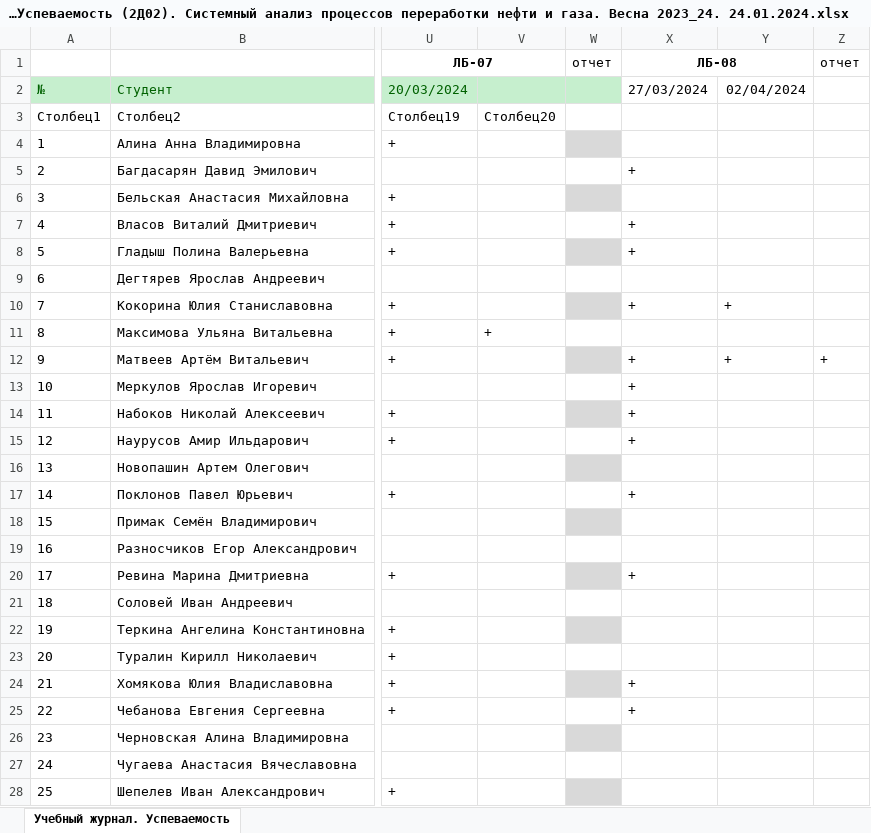
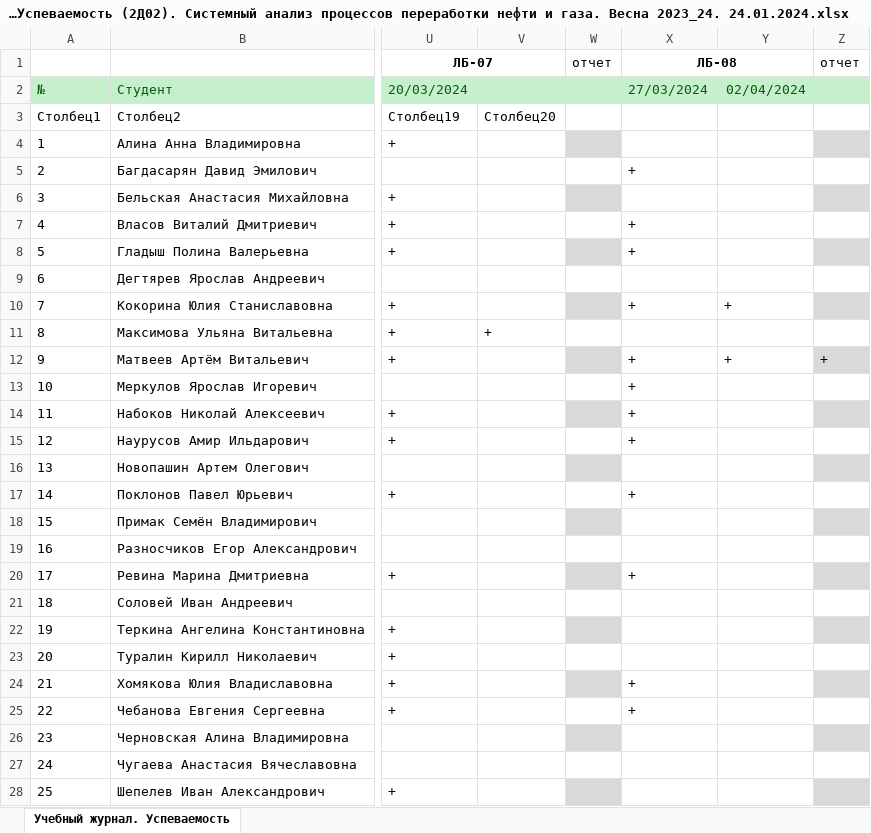
Before and after one commit to VChuzlov/SA, an Excel workbook: 2024/Учебный журнал. Успеваемость (2Д02). Системный анализ процессов переработки нефти и газа. Весна 2023_24. 24.01.2024.xlsx, sheet Учебный журнал. Успеваемость, drawn as a sheet; only a part is shown, gaps mark what is left out; values as stored, in another font and other column widths than the file's, no borders; table styles not drawn; the diff names each change by its address in the sheet, - before the commit and + after, or states it on an @@ line.

```diff
--- a/2024/Учебный журнал. Успеваемость (2Д02). Системный анализ процессов переработки нефти и газа. Весна 2023_24. 24.01.2024.xlsx (sheet Учебный журнал. Успеваемость)
+++ b/2024/Учебный журнал. Успеваемость (2Д02). Системный анализ процессов переработки нефти и газа. Весна 2023_24. 24.01.2024.xlsx (sheet Учебный журнал. Успеваемость)
-X2:Z2 fill: none
+X2:Z2 fill: #C6EFCE
-X2:Y2 text colour: black
+X2:Y2 text colour: #006100
-Z4 fill: none
+Z4 fill: #D9D9D9
-Z6 fill: none
+Z6 fill: #D9D9D9
-Z8 fill: none
+Z8 fill: #D9D9D9
-Z10 fill: none
+Z10 fill: #D9D9D9
-Z12 fill: none
+Z12 fill: #D9D9D9
-Z14 fill: none
+Z14 fill: #D9D9D9
-Z16 fill: none
+Z16 fill: #D9D9D9
-Z18 fill: none
+Z18 fill: #D9D9D9
-Z20 fill: none
+Z20 fill: #D9D9D9
-Z22 fill: none
+Z22 fill: #D9D9D9
-Z24 fill: none
+Z24 fill: #D9D9D9
-Z26 fill: none
+Z26 fill: #D9D9D9
-Z28 fill: none
+Z28 fill: #D9D9D9
```
Also changed, not shown: 2 other files.
